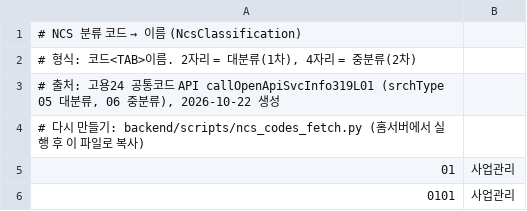
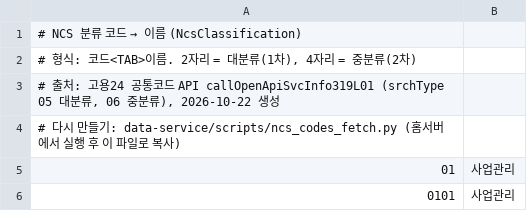
Before and after one commit to prgrms-be-devcourse/NBE11-13-final-Team03, a TSV file: data-service/src/main/resources/ncs-codes.tsv, drawn as a sheet; only a part is shown.

Commit message:
Test: NCS 중분류 이름 중복 검사를 ncs-codes.tsv가 있는 data-service로 이동

```diff
--- a/data-service/src/main/resources/ncs-codes.tsv
+++ b/data-service/src/main/resources/ncs-codes.tsv
@@ -3,3 +3,3 @@
 # 출처: 고용24 공통코드 API callOpenApiSvcInfo319L01 (srchType 05 대분류, 06 중분류), 2026-10-22 생성
-# 다시 만들기: backend/scripts/ncs_codes_fetch.py (홈서버에서 실행 후 이 파일로 복사)
+# 다시 만들기: data-service/scripts/ncs_codes_fetch.py (홈서버에서 실행 후 이 파일로 복사)
 01	사업관리
```
Also changed, not shown: 4 other files.
